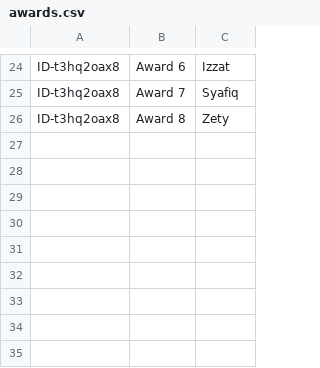
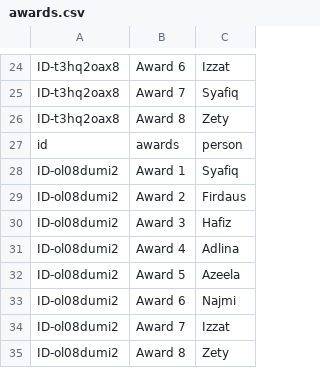
Before and after one commit to booluckgmie/prototype, a CSV file: awards.csv, drawn as a sheet; only a part is shown, gaps mark what is left out; the diff names each change by its address in the sheet, - before the commit and + after, or states it on an @@ line.

Commit message:
Append vote data

```diff
--- a/awards.csv
+++ b/awards.csv
+row 27: id | awards | person
+row 28: ID-ol08dumi2 | Award 1 | Syafiq
+row 29: ID-ol08dumi2 | Award 2 | Firdaus
+row 30: ID-ol08dumi2 | Award 3 | Hafiz
+row 31: ID-ol08dumi2 | Award 4 | Adlina
+row 32: ID-ol08dumi2 | Award 5 | Azeela
+row 33: ID-ol08dumi2 | Award 6 | Najmi
+row 34: ID-ol08dumi2 | Award 7 | Izzat
+row 35: ID-ol08dumi2 | Award 8 | Zety
```
